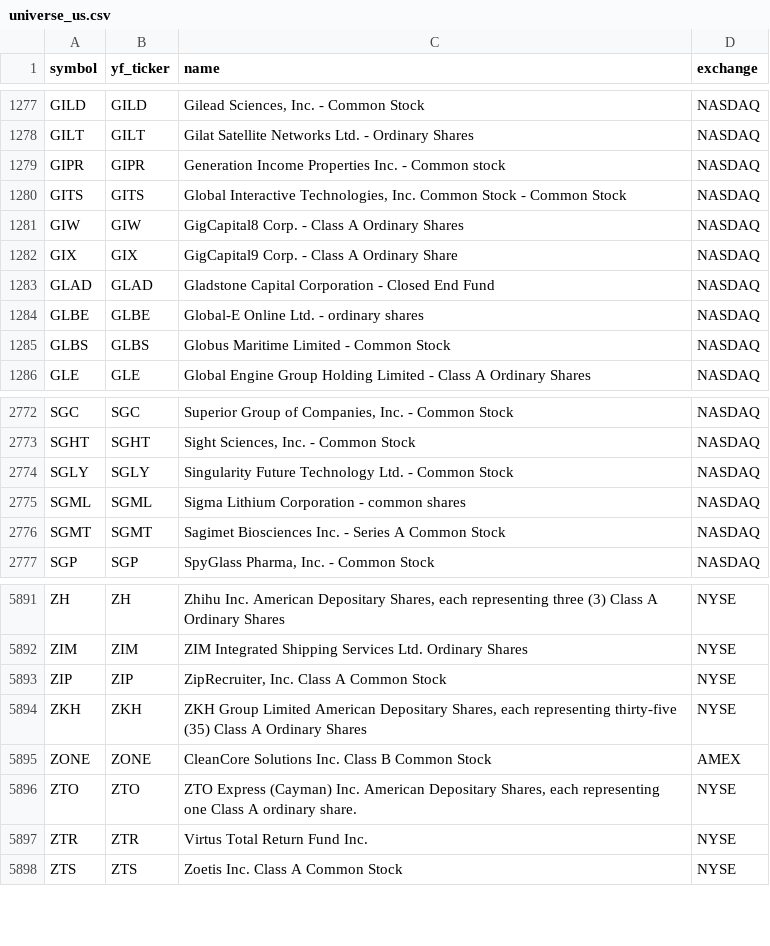
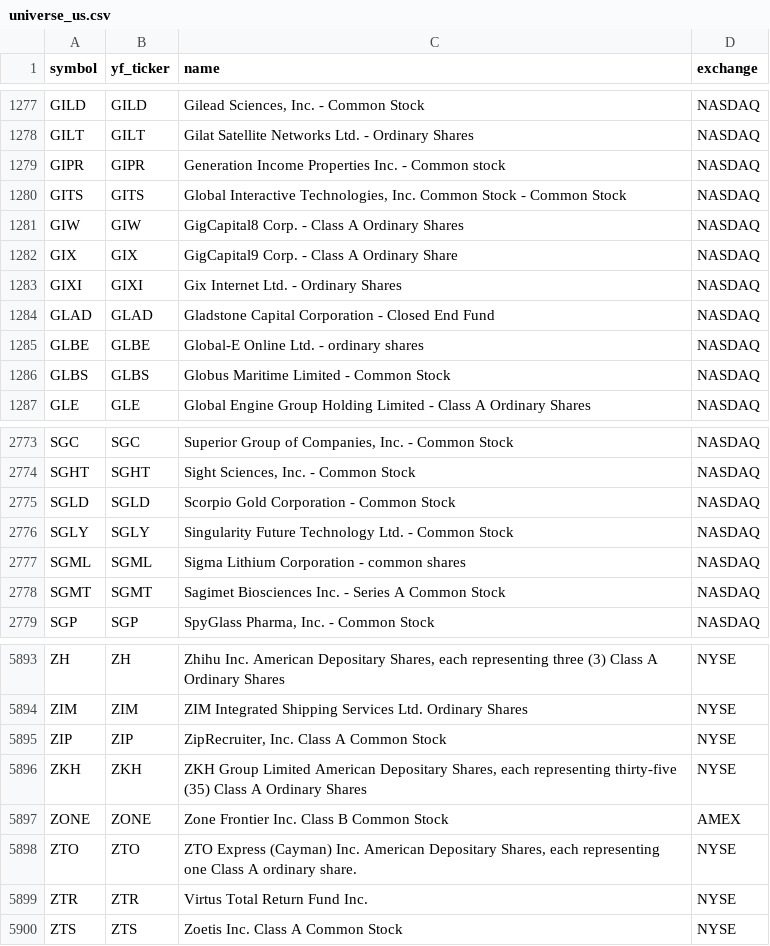
Before and after one commit to Aditya100704/nse-bse-momentum-scanner, a CSV file: data/universe_us.csv, drawn as a sheet; only a part is shown, gaps mark what is left out.

```diff
--- a/data/universe_us.csv
+++ b/data/universe_us.csv
@@ -1282,2 +1282,3 @@ GIW,GIW,GigCapital8 Corp. - Class A Ordinary Shares,NASDAQ
 GIX,GIX,GigCapital9 Corp. - Class A Ordinary Share,NASDAQ
+GIXI,GIXI,Gix Internet Ltd. - Ordinary Shares,NASDAQ
 GLAD,GLAD,Gladstone Capital Corporation - Closed End Fund,NASDAQ
@@ -2773,2 +2774,3 @@ SGC,SGC,"Superior Group of Companies, Inc. - Common Stock",NASDAQ
 SGHT,SGHT,"Sight Sciences, Inc. - Common Stock",NASDAQ
+SGLD,SGLD,Scorpio Gold Corporation - Common Stock,NASDAQ
 SGLY,SGLY,Singularity Future Technology Ltd. - Common Stock,NASDAQ
@@ -5894,3 +5896,3 @@ ZIP,ZIP,"ZipRecruiter, Inc. Class A Common Stock",NYSE
 ZKH,ZKH,"ZKH Group Limited American Depositary Shares, each representing thirty-five (35) Class A Ordinary Shares",NYSE
-ZONE,ZONE,CleanCore Solutions Inc. Class B Common Stock,AMEX
+ZONE,ZONE,Zone Frontier Inc. Class B Common Stock,AMEX
 ZTO,ZTO,"ZTO Express (Cayman) Inc. American Depositary Shares, each representing one Class A ordinary share.",NYSE
```
Also changed, not shown: data/scanner_output.csv, data/universe.csv, 7 other files.
